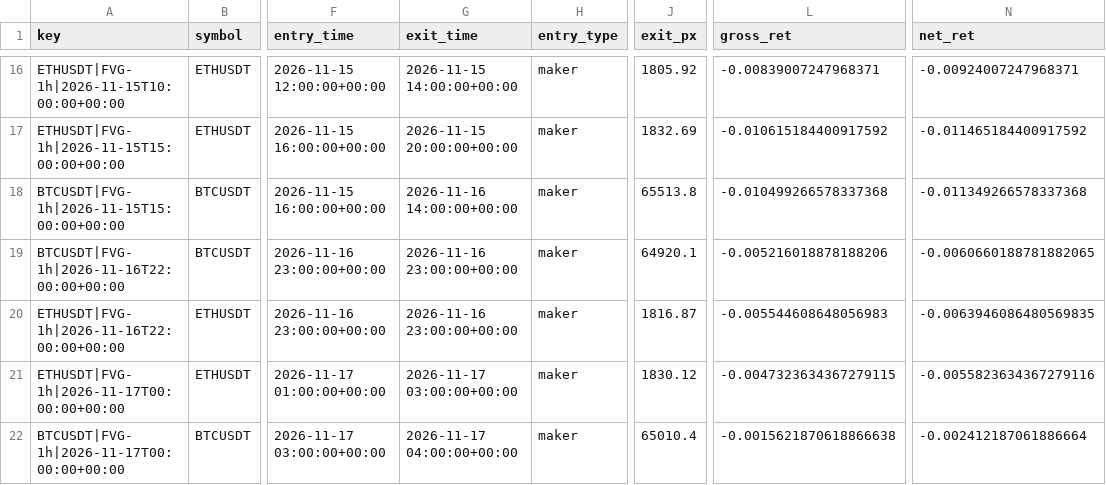
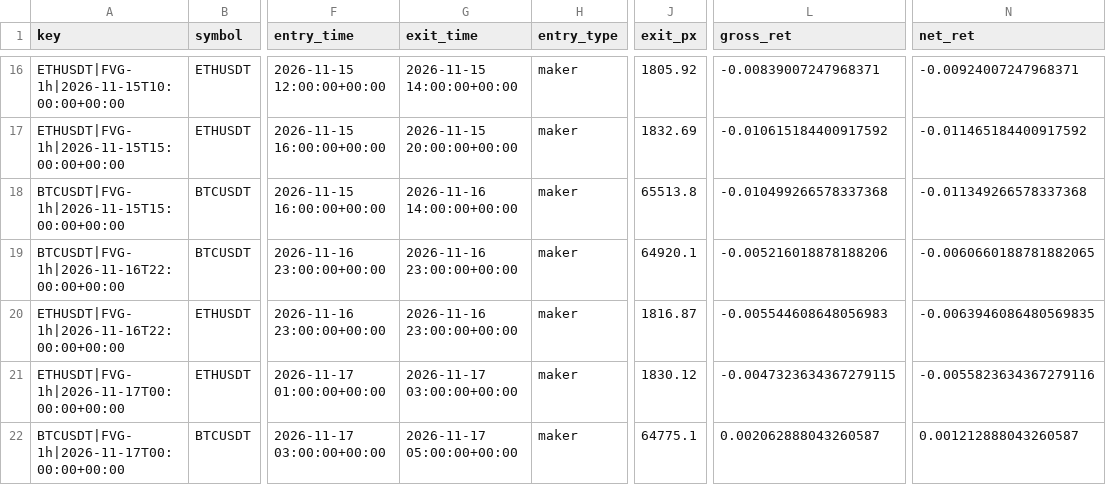
Before and after one commit to richard-nend/youtube-quant-lab, a CSV file: live/trades.csv, drawn as a sheet; only a part is shown, gaps mark what is left out; the diff names each change by its address in the sheet, - before the commit and + after, or states it on an @@ line.

Commit message:
live: 2026-11-17T06:03Z

```diff
--- a/live/trades.csv
+++ b/live/trades.csv
-G22 (exit_time): 2026-11-17 04:00:00+00:00
+G22 (exit_time): 2026-11-17 05:00:00+00:00
-J22 (exit_px): 65010.4
+J22 (exit_px): 64775.1
-L22 (gross_ret): -0.0015621870618866638
+L22 (gross_ret): 0.002062888043260587
-N22 (net_ret): -0.002412187061886664
+N22 (net_ret): 0.001212888043260587
```
Also changed, not shown: 1 other file.
